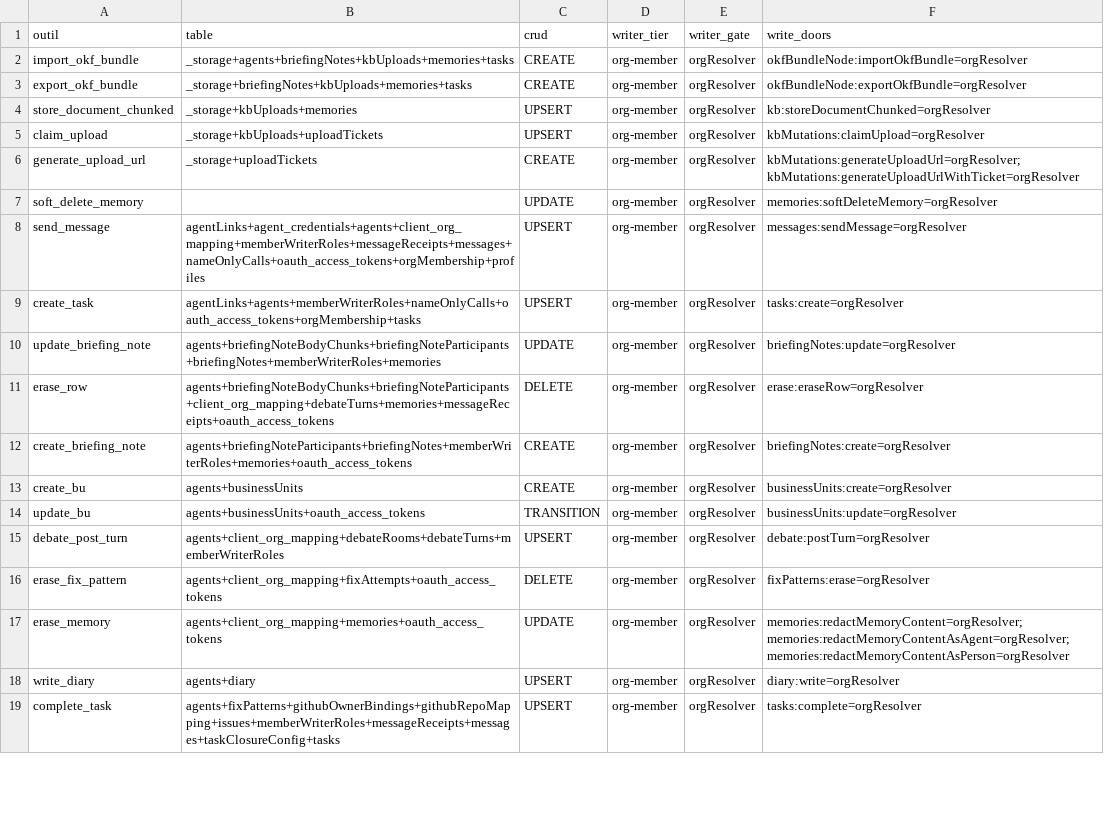
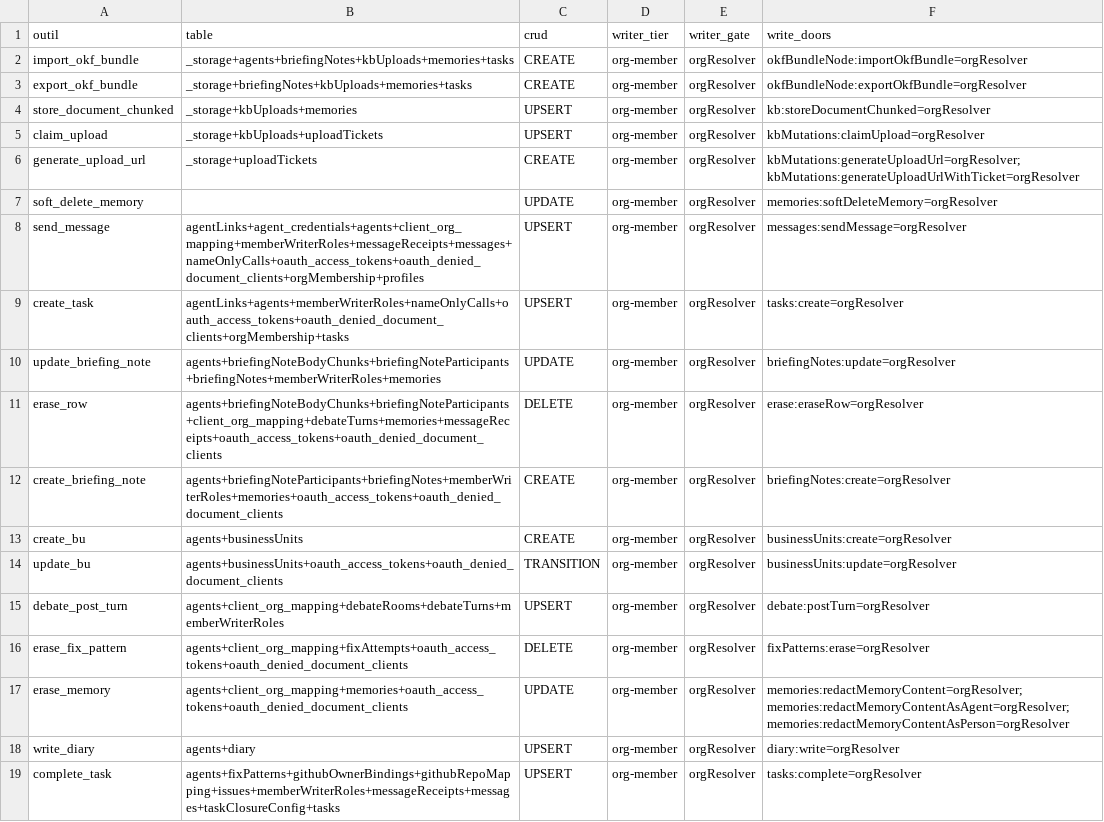
Before and after one commit to vantageos-agency/vantage-peers, a CSV file: .backend-doctor/vp-writer-tier.csv, drawn as a sheet; only a part is shown; the diff covers the shown part only.

Commit message:
chore: regenerated the backend-doctor oracle CSV (the deny-list table now reaches tools)

```diff
--- a/.backend-doctor/vp-writer-tier.csv
+++ b/.backend-doctor/vp-writer-tier.csv
@@ -7,12 +7,12 @@ generate_upload_url,_storage+uploadTickets,CREATE,org-member,orgResolver,kbMutat
 soft_delete_memory,,UPDATE,org-member,orgResolver,memories:softDeleteMemory=orgResolver
-send_message,agentLinks+agent_credentials+agents+client_org_mapping+memberWriterRoles+messageReceipts+messages+nameOnlyCalls+oauth_access_tokens+orgMembership+profiles,UPSERT,org-member,orgResolver,messages:sendMessage=orgResolver
-create_task,agentLinks+agents+memberWriterRoles+nameOnlyCalls+oauth_access_tokens+orgMembership+tasks,UPSERT,org-member,orgResolver,tasks:create=orgResolver
+send_message,agentLinks+agent_credentials+agents+client_org_mapping+memberWriterRoles+messageReceipts+messages+nameOnlyCalls+oauth_access_tokens+oauth_denied_document_clients+orgMembership+profiles,UPSERT,org-member,orgResolver,messages:sendMessage=orgResolver
+create_task,agentLinks+agents+memberWriterRoles+nameOnlyCalls+oauth_access_tokens+oauth_denied_document_clients+orgMembership+tasks,UPSERT,org-member,orgResolver,tasks:create=orgResolver
 update_briefing_note,agents+briefingNoteBodyChunks+briefingNoteParticipants+briefingNotes+memberWriterRoles+memories,UPDATE,org-member,orgResolver,briefingNotes:update=orgResolver
-erase_row,agents+briefingNoteBodyChunks+briefingNoteParticipants+client_org_mapping+debateTurns+memories+messageReceipts+oauth_access_tokens,DELETE,org-member,orgResolver,erase:eraseRow=orgResolver
-create_briefing_note,agents+briefingNoteParticipants+briefingNotes+memberWriterRoles+memories+oauth_access_tokens,CREATE,org-member,orgResolver,briefingNotes:create=orgResolver
+erase_row,agents+briefingNoteBodyChunks+briefingNoteParticipants+client_org_mapping+debateTurns+memories+messageReceipts+oauth_access_tokens+oauth_denied_document_clients,DELETE,org-member,orgResolver,erase:eraseRow=orgResolver
+create_briefing_note,agents+briefingNoteParticipants+briefingNotes+memberWriterRoles+memories+oauth_access_tokens+oauth_denied_document_clients,CREATE,org-member,orgResolver,briefingNotes:create=orgResolver
 create_bu,agents+businessUnits,CREATE,org-member,orgResolver,businessUnits:create=orgResolver
-update_bu,agents+businessUnits+oauth_access_tokens,TRANSITION,org-member,orgResolver,businessUnits:update=orgResolver
+update_bu,agents+businessUnits+oauth_access_tokens+oauth_denied_document_clients,TRANSITION,org-member,orgResolver,businessUnits:update=orgResolver
 debate_post_turn,agents+client_org_mapping+debateRooms+debateTurns+memberWriterRoles,UPSERT,org-member,orgResolver,debate:postTurn=orgResolver
-erase_fix_pattern,agents+client_org_mapping+fixAttempts+oauth_access_tokens,DELETE,org-member,orgResolver,fixPatterns:erase=orgResolver
-erase_memory,agents+client_org_mapping+memories+oauth_access_tokens,UPDATE,org-member,orgResolver,memories:redactMemoryContent=orgResolver; memories:redactMemoryContentAsAgent=orgResolver; memories:redactMemoryContentAsPerson=orgResolver
+erase_fix_pattern,agents+client_org_mapping+fixAttempts+oauth_access_tokens+oauth_denied_document_clients,DELETE,org-member,orgResolver,fixPatterns:erase=orgResolver
+erase_memory,agents+client_org_mapping+memories+oauth_access_tokens+oauth_denied_document_clients,UPDATE,org-member,orgResolver,memories:redactMemoryContent=orgResolver; memories:redactMemoryContentAsAgent=orgResolver; memories:redactMemoryContentAsPerson=orgResolver
 write_diary,agents+diary,UPSERT,org-member,orgResolver,diary:write=orgResolver
```
Also changed, not shown: 9 edited cells elsewhere in this file, 1 other file.
